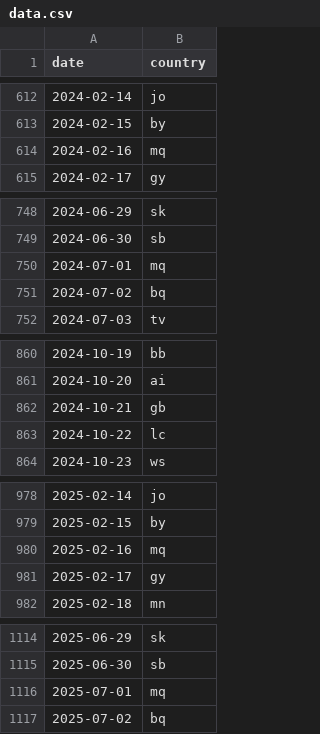
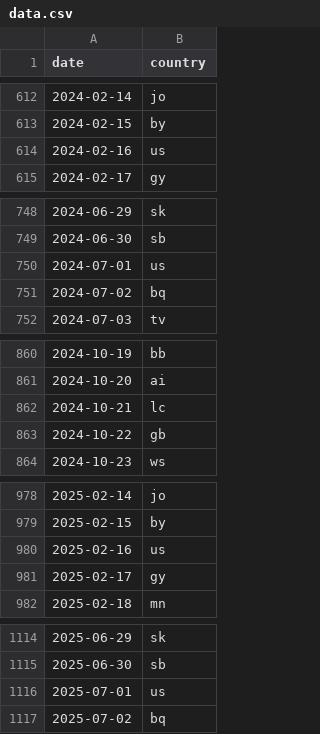
Before and after one commit to sleien/tradle, a CSV file: public/data.csv, drawn as a sheet; only a part is shown, gaps mark what is left out.

Commit message:
changes lc <> gb also removes mq

```diff
--- a/public/data.csv
+++ b/public/data.csv
@@ -613,3 +613,3 @@ date,country
 2024-02-15,by
-2024-02-16,mq
+2024-02-16,us
 2024-02-17,gy
@@ -749,3 +749,3 @@ date,country
 2024-06-30,sb
-2024-07-01,mq
+2024-07-01,us
 2024-07-02,bq
@@ -861,4 +861,4 @@ date,country
 2024-10-20,ai
-2024-10-21,gb
-2024-10-22,lc
+2024-10-21,lc
+2024-10-22,gb
 2024-10-23,ws
@@ -979,3 +979,3 @@ date,country
 2025-02-15,by
-2025-02-16,mq
+2025-02-16,us
 2025-02-17,gy
@@ -1115,3 +1115,3 @@ date,country
 2025-06-30,sb
-2025-07-01,mq
+2025-07-01,us
 2025-07-02,bq
```
